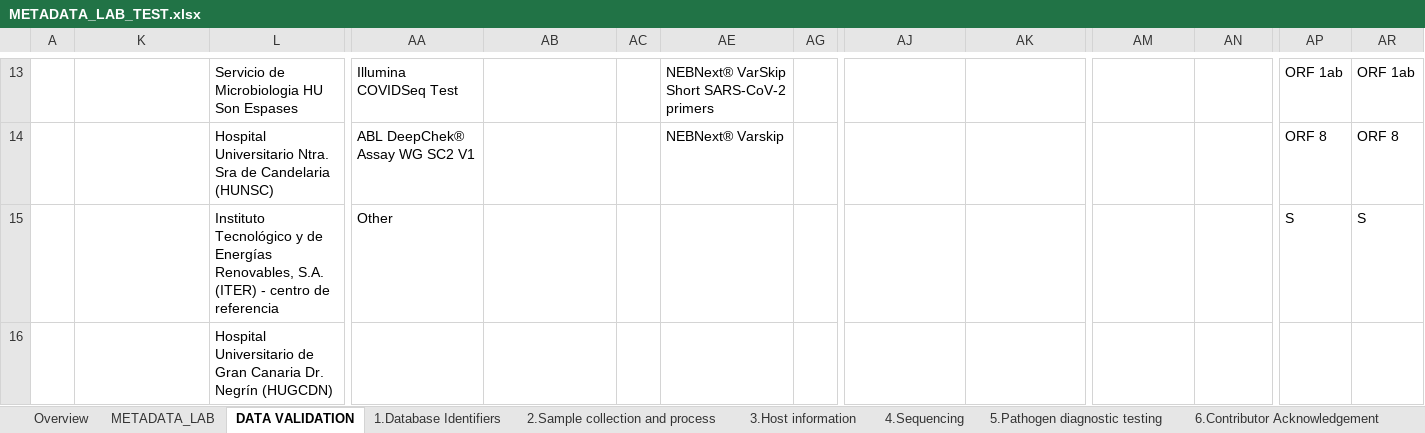
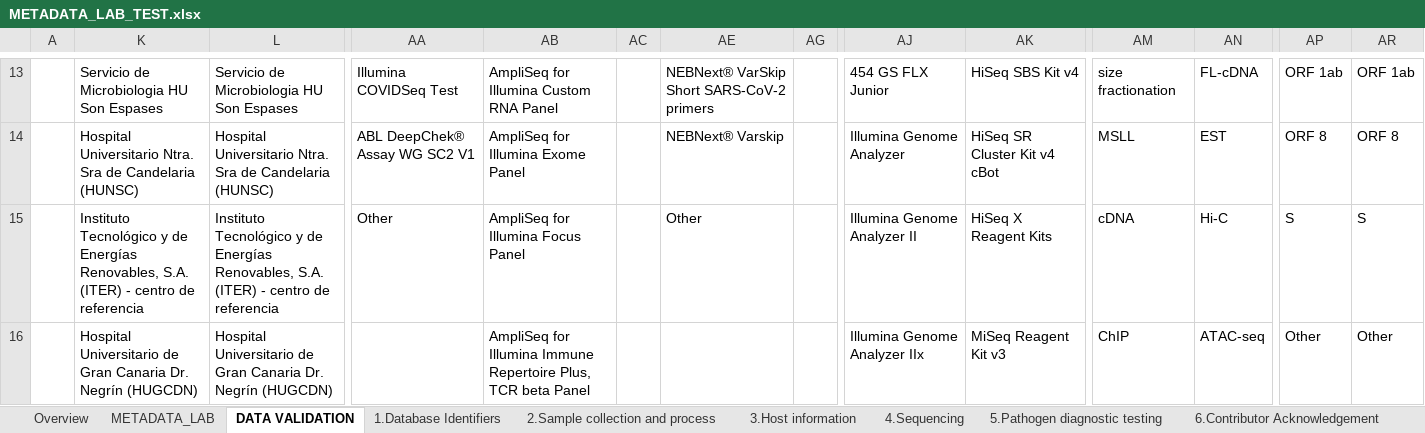
Before and after one commit to BU-ISCIII/relecov-tools, an Excel workbook: relecov_tools/example_data/METADATA_LAB_TEST.xlsx, sheet DATA VALIDATION, drawn as a sheet; only a part is shown, gaps mark what is left out; values as stored, in another font and other column widths than the file's, no borders; charts and pictures not drawn; the diff covers the shown part only; the diff names each change by its address in the sheet, - before the commit and + after, or states it on an @@ line.

```diff
--- a/relecov_tools/example_data/METADATA_LAB_TEST.xlsx (sheet DATA VALIDATION)
+++ b/relecov_tools/example_data/METADATA_LAB_TEST.xlsx (sheet DATA VALIDATION)
-K13: (empty)
+K13: Servicio de Microbiologia HU Son Espases
-AB13: (empty)
+AB13: AmpliSeq for Illumina Custom RNA Panel
-AJ13: (empty)
+AJ13: 454 GS FLX Junior
-AK13: (empty)
+AK13: HiSeq SBS Kit v4
-AM13: (empty)
+AM13: size fractionation
-AN13: (empty)
+AN13: FL-cDNA
-K14: (empty)
+K14: Hospital Universitario Ntra. Sra de Candelaria (HUNSC)
-AB14: (empty)
+AB14: AmpliSeq for Illumina Exome Panel
-AJ14: (empty)
+AJ14: Illumina Genome Analyzer
-AK14: (empty)
+AK14: HiSeq SR Cluster Kit v4 cBot
-AM14: (empty)
+AM14: MSLL
-AN14: (empty)
+AN14: EST
-K15: (empty)
+K15: Instituto Tecnológico y de Energías Renovables, S.A. (ITER) - centro de referencia
-AB15: (empty)
+AB15: AmpliSeq for Illumina Focus Panel
-AE15: (empty)
+AE15: Other
-AJ15: (empty)
+AJ15: Illumina Genome Analyzer II
-AK15: (empty)
+AK15: HiSeq X Reagent Kits
-AM15: (empty)
+AM15: cDNA
-AN15: (empty)
+AN15: Hi-C
-K16: (empty)
+K16: Hospital Universitario de Gran Canaria Dr. Negrín (HUGCDN)
-AB16: (empty)
+AB16: AmpliSeq for Illumina Immune Repertoire Plus, TCR beta Panel
-AJ16: (empty)
+AJ16: Illumina Genome Analyzer IIx
-AK16: (empty)
+AK16: MiSeq Reagent Kit v3
-AM16: (empty)
+AM16: ChIP
-AN16: (empty)
+AN16: ATAC-seq
-AP16: (empty)
+AP16: Other
-AR16: (empty)
+AR16: Other
```
Also changed, not shown: 20 added rows, 10 removed rows, 216 edited cells and cell formats elsewhere in this sheet, 1 other file.
